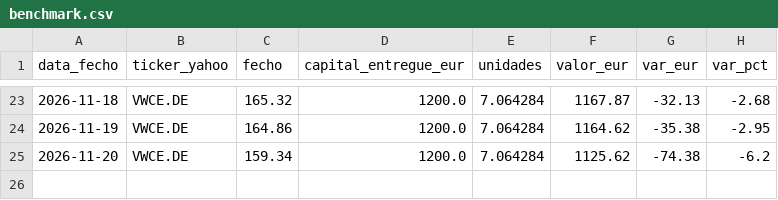
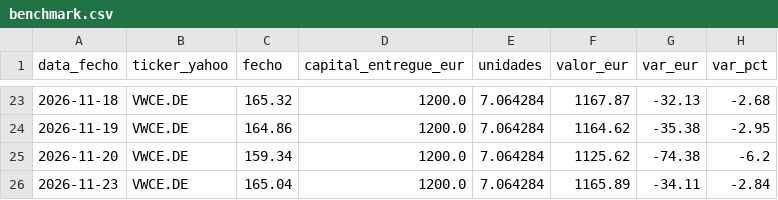
Before and after one commit to PedroDelgoat/MegaOKAI, a CSV file: dados/benchmark.csv, drawn as a sheet; only a part is shown, gaps mark what is left out.

```diff
--- a/dados/benchmark.csv
+++ b/dados/benchmark.csv
@@ -25 +25,2 @@ data_fecho,ticker_yahoo,fecho,capital_entregue_eur,unidades,valor_eur,var_eur,va
 2026-11-20,VWCE.DE,159.34,1200.0,7.064284,1125.62,-74.38,-6.2
+2026-11-23,VWCE.DE,165.04,1200.0,7.064284,1165.89,-34.11,-2.84
```
Also changed, not shown: dados/precos.csv, 2 other files.
